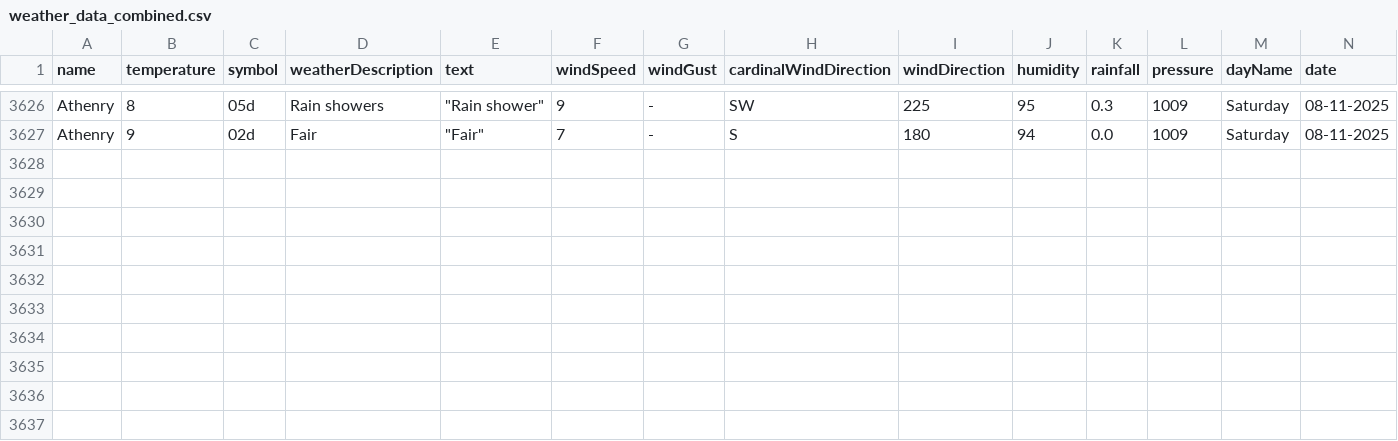
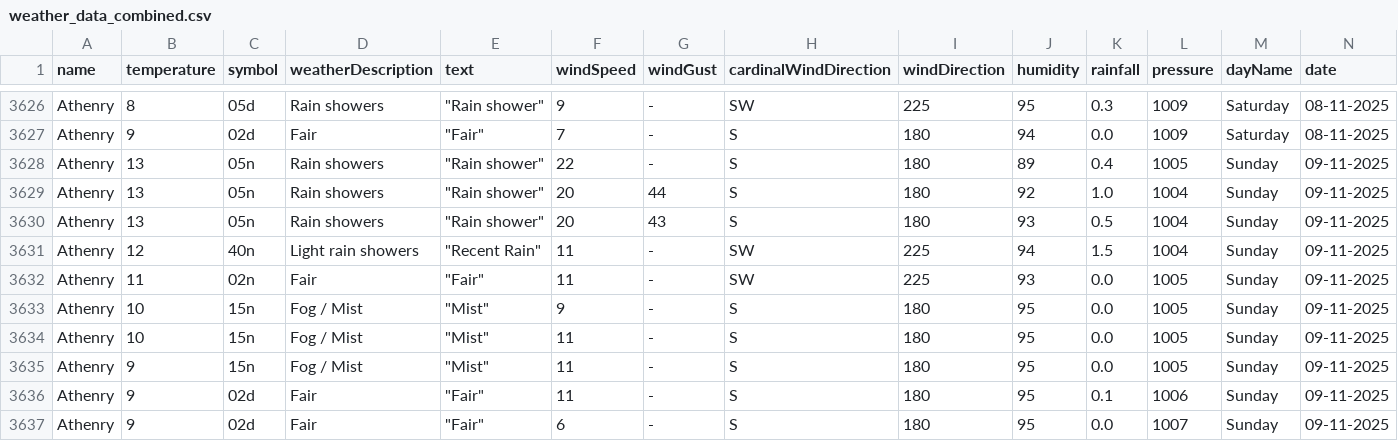
Before and after one commit to Sxnds01/computer-infrastructure-work, a CSV file: weather_data_combined.csv, drawn as a sheet; only a part is shown, gaps mark what is left out; rows hold the shown columns only; the diff names each change by its address in the sheet, - before the commit and + after, or states it on an @@ line.

```diff
--- a/weather_data_combined.csv
+++ b/weather_data_combined.csv
+row 3628: Athenry | 13 | 05n | Rain showers | "Rain shower" | 22 | - | S | 180 | 89 | 0.4 | 1005 | Sunday | 09-11-2025
+row 3629: Athenry | 13 | 05n | Rain showers | "Rain shower" | 20 | 44 | S | 180 | 92 | 1.0 | 1004 | Sunday | 09-11-2025
+row 3630: Athenry | 13 | 05n | Rain showers | "Rain shower" | 20 | 43 | S | 180 | 93 | 0.5 | 1004 | Sunday | 09-11-2025
+row 3631: Athenry | 12 | 40n | Light rain showers | "Recent Rain" | 11 | - | SW | 225 | 94 | 1.5 | 1004 | Sunday | 09-11-2025
+row 3632: Athenry | 11 | 02n | Fair | "Fair" | 11 | - | SW | 225 | 93 | 0.0 | 1005 | Sunday | 09-11-2025
+row 3633: Athenry | 10 | 15n | Fog / Mist | "Mist" | 9 | - | S | 180 | 95 | 0.0 | 1005 | Sunday | 09-11-2025
+row 3634: Athenry | 10 | 15n | Fog / Mist | "Mist" | 11 | - | S | 180 | 95 | 0.0 | 1005 | Sunday | 09-11-2025
+row 3635: Athenry | 9 | 15n | Fog / Mist | "Mist" | 11 | - | S | 180 | 95 | 0.0 | 1005 | Sunday | 09-11-2025
+row 3636: Athenry | 9 | 02d | Fair | "Fair" | 11 | - | S | 180 | 95 | 0.1 | 1006 | Sunday | 09-11-2025
+row 3637: Athenry | 9 | 02d | Fair | "Fair" | 6 | - | S | 180 | 95 | 0.0 | 1007 | Sunday | 09-11-2025
```
Also changed, not shown: 2 other files.
